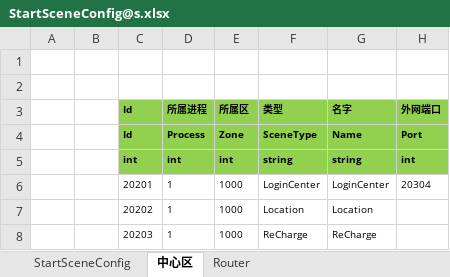
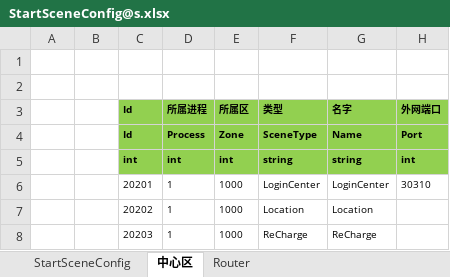
Before and after one commit to csyinghuochong/mengjing, an Excel workbook: Unity/Assets/Config/Excel/StartConfig/Beta/StartSceneConfig@s.xlsx, sheet 中心区, drawn as a sheet; values as stored, in another font and other column widths than the file's, no borders; the diff names each change by its address in the sheet, - before the commit and + after, or states it on an @@ line.

```diff
--- a/Unity/Assets/Config/Excel/StartConfig/Beta/StartSceneConfig@s.xlsx (sheet 中心区)
+++ b/Unity/Assets/Config/Excel/StartConfig/Beta/StartSceneConfig@s.xlsx (sheet 中心区)
-H6 (外网端口): 20304
+H6 (外网端口): 30310
```
Also changed, not shown: sheet StartSceneConfig, Unity/Assets/Config/Excel/StartConfig/Beta/StartMachineConfig@s.xlsx, Unity/Assets/Config/Excel/StartConfig/Beta/StartProcessConfig@s.xlsx, 23 other files.
